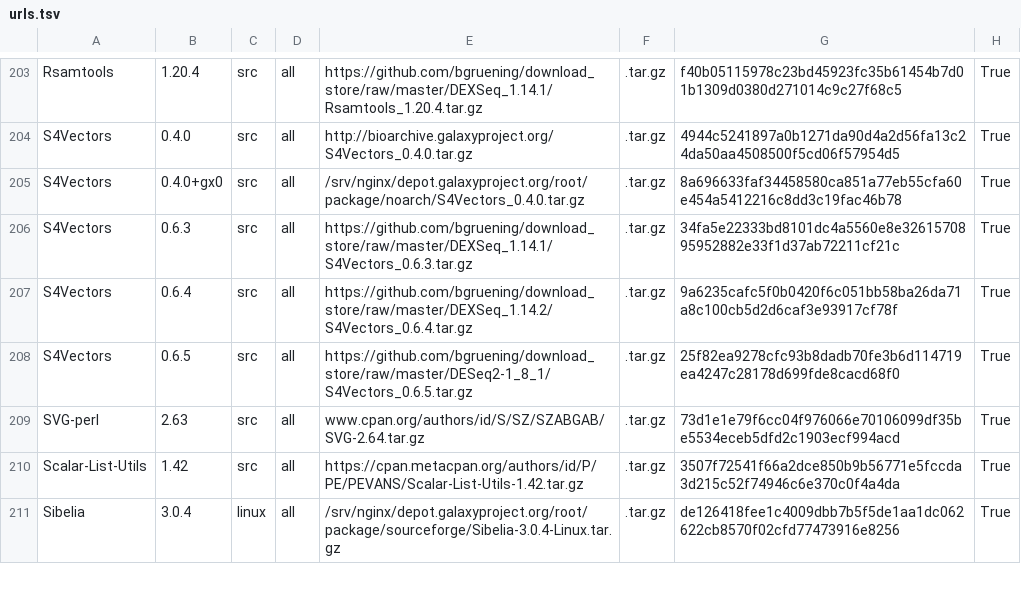
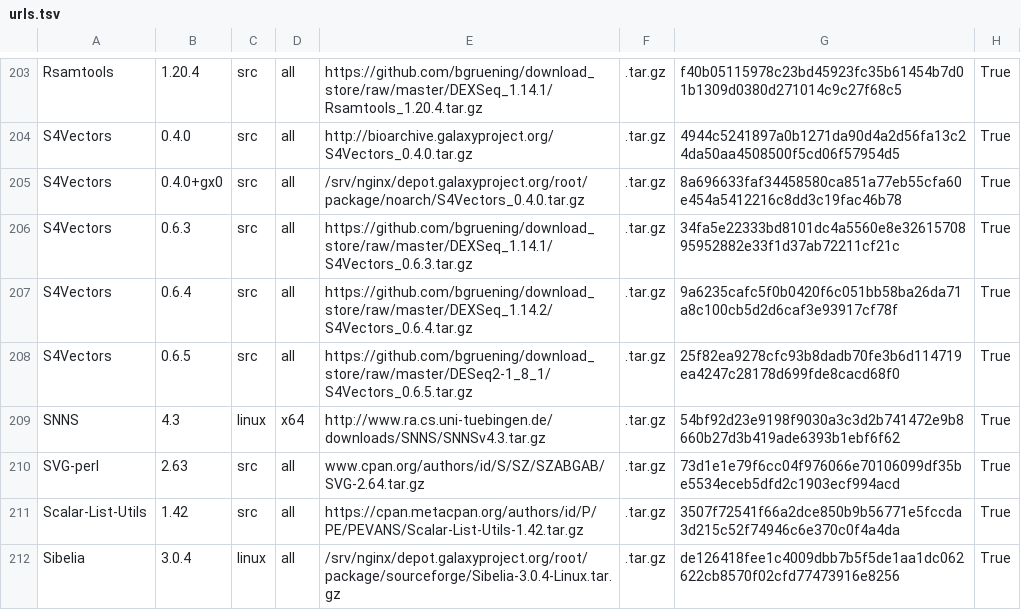
Before and after one commit to galaxyproject/cargo-port, a TSV file: urls.tsv, drawn as a sheet; only a part is shown, gaps mark what is left out; the diff names each change by its address in the sheet, - before the commit and + after, or states it on an @@ line.

Commit message:
Add SNNS v4.3
The tar-bar contains pre-compiled binaries for 64bit Linux:

$ ls -1 tools/bin/x86_64-pc-unknown-linux-gnuoldld
analyze
batchman
convert2snns
feedback-gennet
ff_bignet
isnns
linknets
mkhead
mkout
mkpat
netlearn
netperf
pat_sel
pat_sel_simple
snns2c
snnsbat
td_bignet

There is also an empty folder tools/bin/i686-pc-linux-gnu/ so
perhaps older releases also provided precompiled 32bit Linux
binaries.

As used here:

https://github.com/peterjc/pico_galaxy/blob/master/tools/clinod/tool_dependencies.xml
http://toolshed.g2.bx.psu.edu/view/peterjc/clinod

```diff
--- a/urls.tsv
+++ b/urls.tsv
+row 209: SNNS | 4.3 | linux | x64 | http://www.ra.cs.uni-tuebingen.de/downloads/SNNS/SNNSv4.3.tar.gz | .tar.gz | 54bf92d23e9198f9030a3c3d2b741472e9b8660b27d3b419ade6393b1ebf6f62 | True
```
